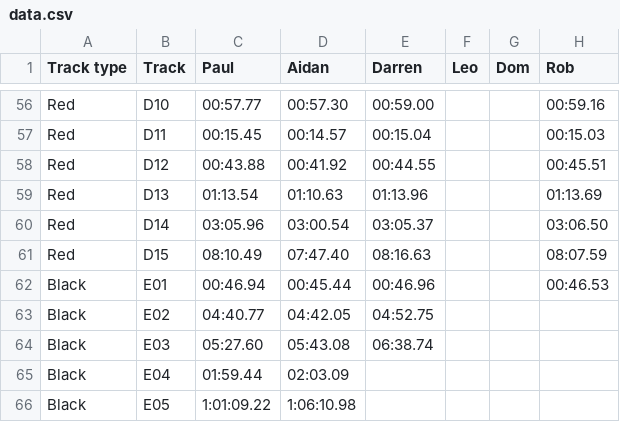
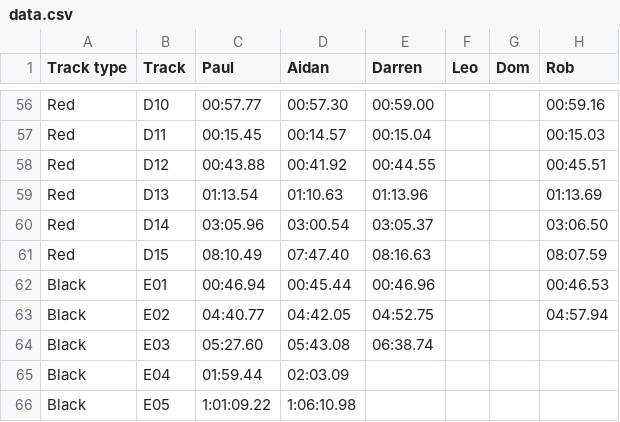
Before and after one commit to deambulatory/scores, a CSV file: data.csv, drawn as a sheet; only a part is shown, gaps mark what is left out.

```diff
--- a/data.csv
+++ b/data.csv
@@ -62,3 +62,3 @@ Red,D15,08:10.49,07:47.40,08:16.63,,,08:07.59
 Black,E01,00:46.94,00:45.44,00:46.96,,,00:46.53
-Black,E02,04:40.77,04:42.05,04:52.75,,,
+Black,E02,04:40.77,04:42.05,04:52.75,,,04:57.94
 Black,E03,05:27.60,05:43.08,06:38.74,,,
```
Also changed, not shown: 1 other file.
